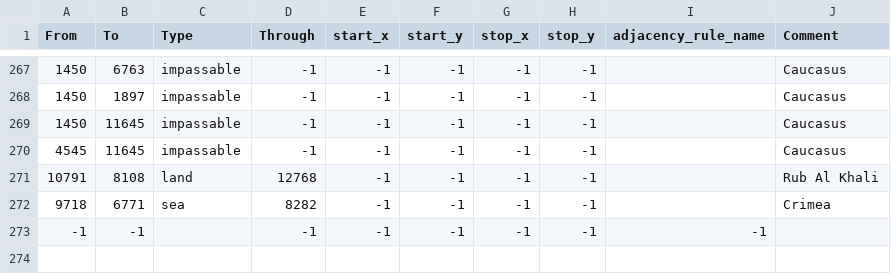
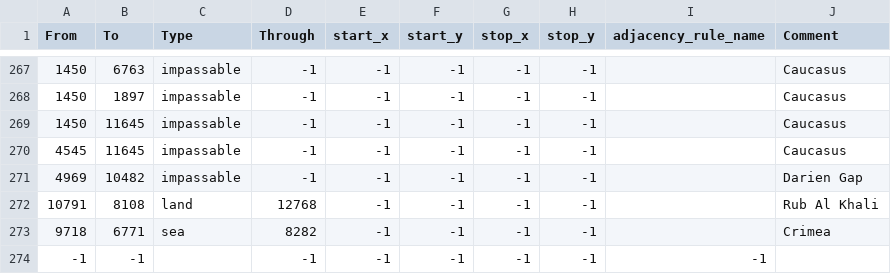
Before and after one commit to SilentEnforcer/tgwr-mod, a CSV file: map/adjacencies.csv, drawn as a sheet; only a part is shown, gaps mark what is left out.

Commit message:
Darien Gap
You cannot move your troops into Darien Gap. Trust me. Your army would be collapsed into Jungle.

```diff
--- a/map/adjacencies.csv
+++ b/map/adjacencies.csv
@@ -270,2 +270,3 @@ From;To;Type;Through;start_x;start_y;stop_x;stop_y;adjacency_rule_name;Comment
 4545;11645;impassable;-1;-1;-1;-1;-1;;Caucasus
+4969;10482;impassable;-1;-1;-1;-1;-1;;Darien Gap
 10791;8108;land;12768;-1;-1;-1;-1;;Rub Al Khali
```
